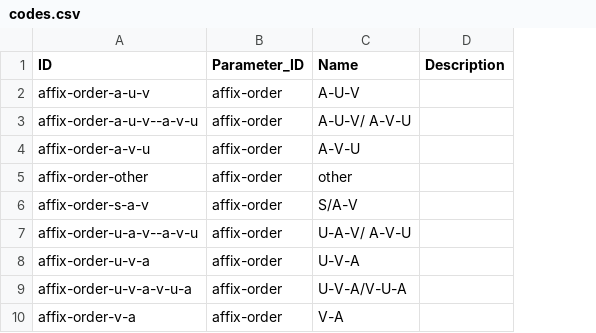
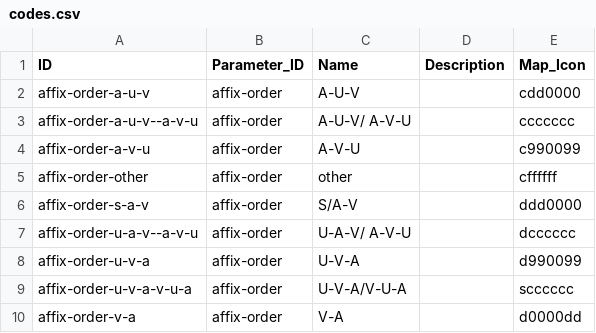
Before and after one commit to cldf-datasets/reesinkgive, a CSV file: cldf/codes.csv, drawn as a sheet; only a part is shown; the diff names each change by its address in the sheet, - before the commit and + after, or states it on an @@ line.

```diff
--- a/cldf/codes.csv
+++ b/cldf/codes.csv
+column E (Map_Icon), rows 2-10: cdd0000 | ccccccc | c990099 | cffffff | ddd0000 | dcccccc | d990099 | scccccc | d0000dd
```
Also changed, not shown: cldf/languages.csv, 4 other files.
